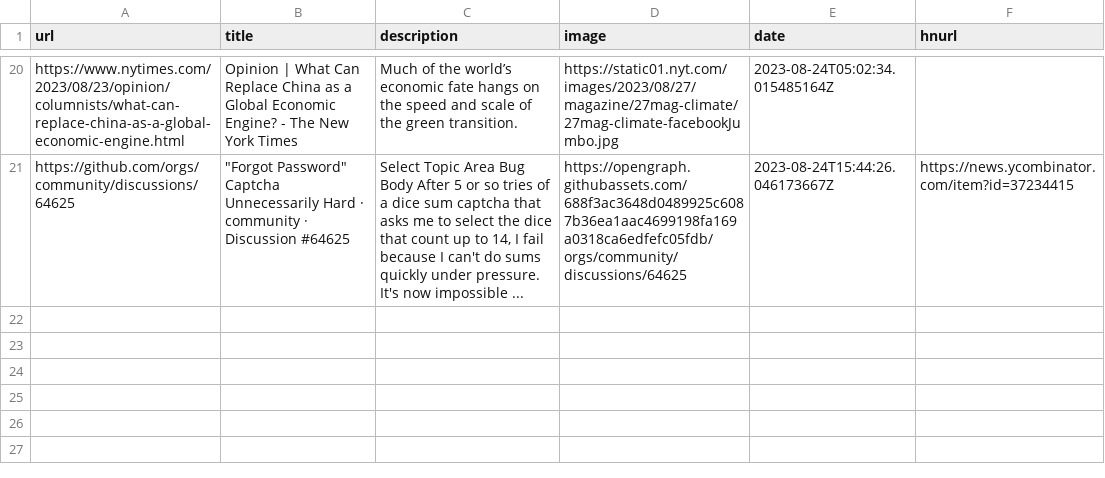
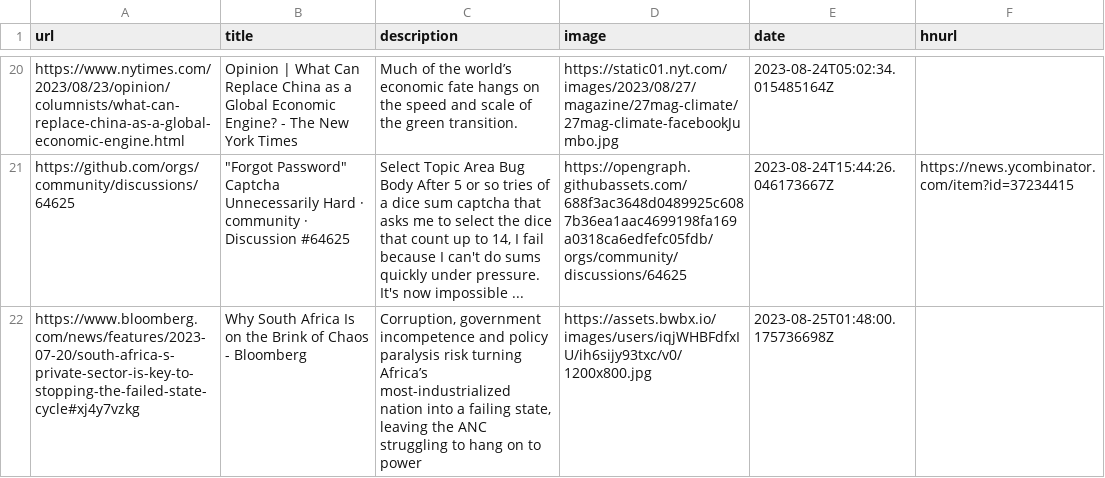
Before and after one commit to pythoncrazy/listofreading, a CSV file: readingList.csv, drawn as a sheet; only a part is shown, gaps mark what is left out; the diff names each change by its address in the sheet, - before the commit and + after, or states it on an @@ line.

Commit message:
Automated reading list update on Fri Aug 25 01:48:00 UTC 2023

```diff
--- a/readingList.csv
+++ b/readingList.csv
+row 22: https://www.bloomberg.com/news/features/2023-07-20/south-africa-s-private-sector-is-key-to-stopping-the-failed-state-cycle#xj4y7vzkg | Why South Africa Is on the Brink of Chaos - Bloomberg | Corruption, government incompetence and policy paralysis risk turning Africa’s most-industrialized nation into a failing state, leaving the ANC struggling to hang on to power | https://assets.bwbx.io/images/users/iqjWHBFdfxIU/ih6sijy93txc/v0/1200x800.jpg | 2023-08-25T01:48:00.175736698Z
```
